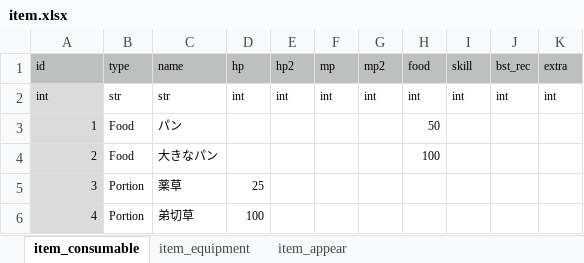
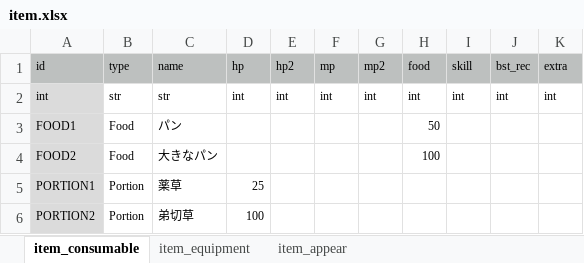
Before and after one commit to syun77/FlixelRL, an Excel workbook: docs/item.xlsx, sheet item_consumable, drawn as a sheet; values as stored, in another font and other column widths than the file's, no borders; the diff names each change by its address in the sheet, - before the commit and + after, or states it on an @@ line.

```diff
--- a/docs/item.xlsx (sheet item_consumable)
+++ b/docs/item.xlsx (sheet item_consumable)
-A3 (id): 1
+A3 (id): FOOD1
-A4 (id): 2
+A4 (id): FOOD2
-A5 (id): 3
+A5 (id): PORTION1
-A6 (id): 4
+A6 (id): PORTION2
```
Also changed, not shown: sheet item_equipment, sheet item_appear, 4 other files.
